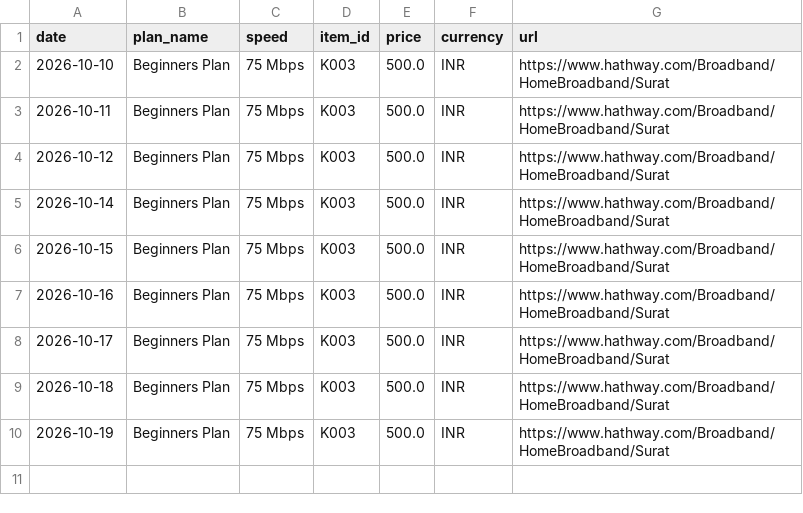
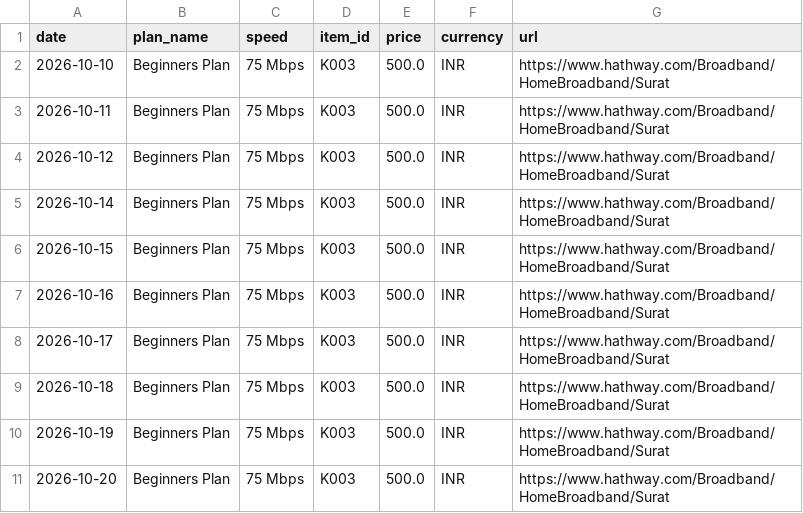
Before and after one commit to Nityahapani/rpi, a CSV file: data/hathway_broadband_prices.csv, drawn as a sheet; the diff names each change by its address in the sheet, - before the commit and + after, or states it on an @@ line.

```diff
--- a/data/hathway_broadband_prices.csv
+++ b/data/hathway_broadband_prices.csv
+row 11: 2026-10-20 | Beginners Plan | 75 Mbps | K003 | 500.0 | INR | https://www.hathway.com/Broadband/HomeBroadband/Surat
```
Also changed, not shown: data/mrp_diary.csv, data/onemg_prices.csv, 19 other files.
